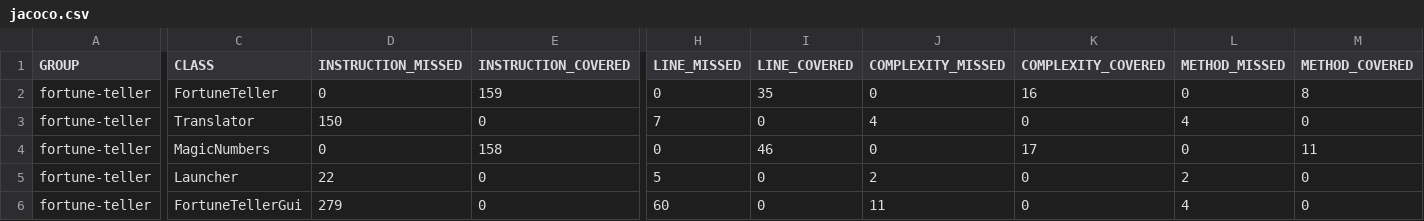
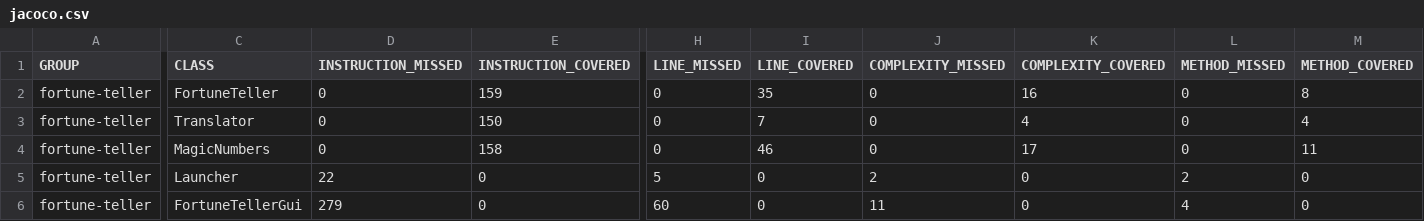
Before and after one commit to jeppan875/Fortune-teller-TEST, a CSV file: target/site/jacoco/jacoco.csv, drawn as a sheet; only a part is shown, gaps mark what is left out; the diff names each change by its address in the sheet, - before the commit and + after, or states it on an @@ line.

```diff
--- a/target/site/jacoco/jacoco.csv
+++ b/target/site/jacoco/jacoco.csv
-D3 (INSTRUCTION_MISSED): 150
+D3 (INSTRUCTION_MISSED): 0
-E3 (INSTRUCTION_COVERED): 0
+E3 (INSTRUCTION_COVERED): 150
-H3 (LINE_MISSED): 7
+H3 (LINE_MISSED): 0
-I3 (LINE_COVERED): 0
+I3 (LINE_COVERED): 7
-J3 (COMPLEXITY_MISSED): 4
+J3 (COMPLEXITY_MISSED): 0
-K3 (COMPLEXITY_COVERED): 0
+K3 (COMPLEXITY_COVERED): 4
-L3 (METHOD_MISSED): 4
+L3 (METHOD_MISSED): 0
-M3 (METHOD_COVERED): 0
+M3 (METHOD_COVERED): 4
```
Also changed, not shown: 26 other files.
